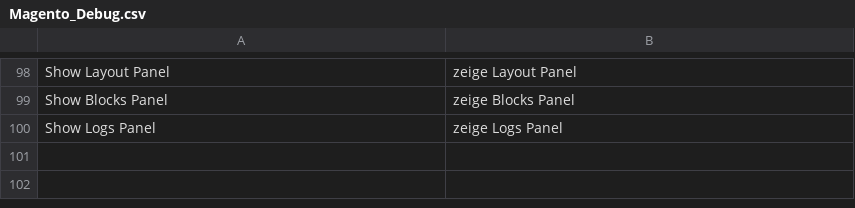
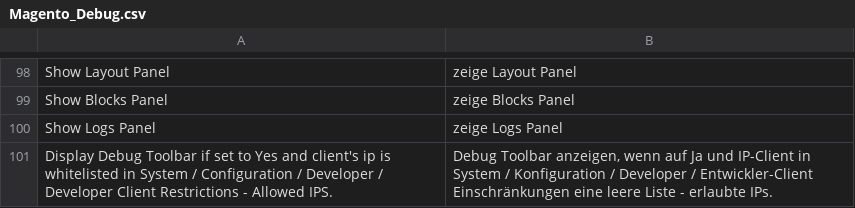
Before and after one commit to b3-it/magento-lts, a CSV file: app/locale/de_DE/Magento_Debug.csv, drawn as a sheet; only a part is shown, gaps mark what is left out; the diff names each change by its address in the sheet, - before the commit and + after, or states it on an @@ line.

```diff
--- a/app/locale/de_DE/Magento_Debug.csv
+++ b/app/locale/de_DE/Magento_Debug.csv
+row 101: Display Debug Toolbar if set to Yes and client's ip is whitelisted in System / Configuration / Developer / Developer Client Restrictions - Allowed IPS. | Debug Toolbar anzeigen, wenn auf Ja und IP-Client in System / Konfiguration / Developer / Entwickler-Client Einschränkungen eine leere Liste - erlaubte IPs.
```
Also changed, not shown: app/locale/de_DE/Egovs_ProductFile.csv, app/locale/de_DE/Mage_Catalog.csv, 4 other files.
